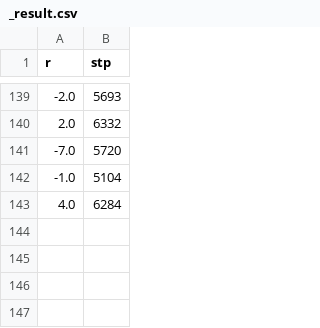
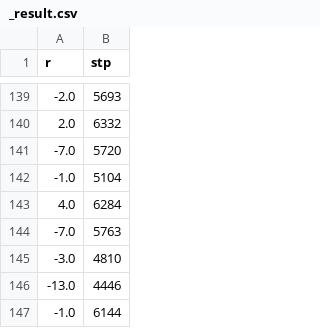
Before and after one commit to ha5ha6/pytorch_a3c_explanation, a CSV file: results/_result.csv, drawn as a sheet; only a part is shown, gaps mark what is left out.

```diff
--- a/results/_result.csv
+++ b/results/_result.csv
@@ -143 +143,5 @@ r,stp
 4.0,6284
+-7.0,5763
+-3.0,4810
+-13.0,4446
+-1.0,6144
```
Also changed, not shown: 5 other files.
